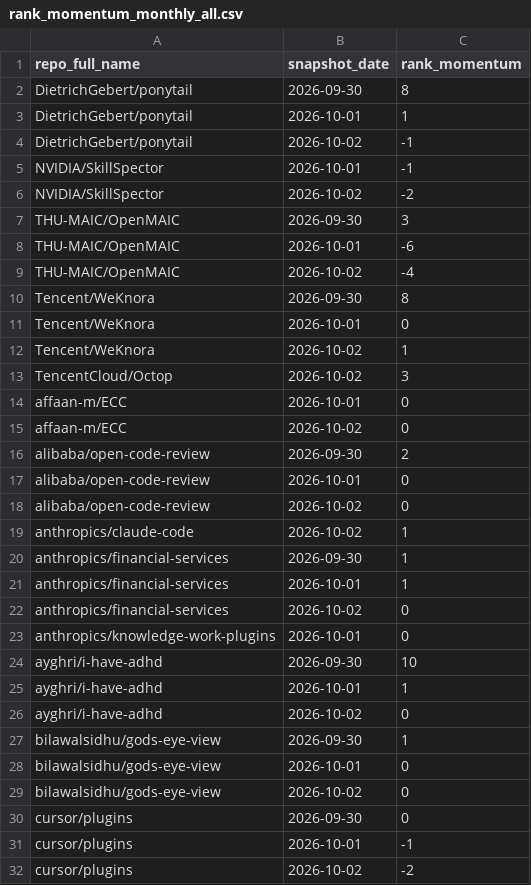
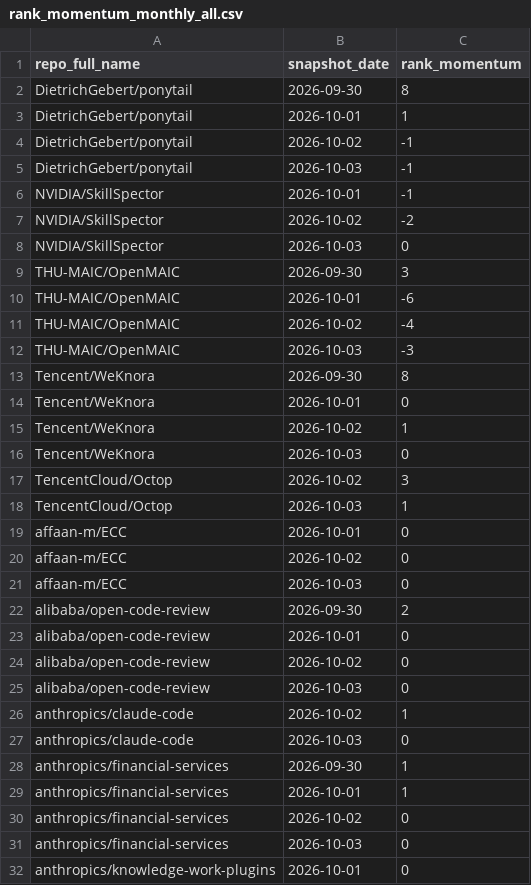
Before and after one commit to husy7/GitHub-TrendsInsight, a CSV file: data/processed/rank_momentum_monthly_all.csv, drawn as a sheet; only a part is shown; the shorter side is filled out with more unchanged rows; the diff covers the shown part only; the diff names each change by its address in the sheet, - before the commit and + after, or states it on an @@ line.

```diff
--- a/data/processed/rank_momentum_monthly_all.csv
+++ b/data/processed/rank_momentum_monthly_all.csv
+row 5: DietrichGebert/ponytail | 2026-10-03 | -1
+row 8: NVIDIA/SkillSpector | 2026-10-03 | 0
+row 12: THU-MAIC/OpenMAIC | 2026-10-03 | -3
+row 16: Tencent/WeKnora | 2026-10-03 | 0
+row 18: TencentCloud/Octop | 2026-10-03 | 1
+row 21: affaan-m/ECC | 2026-10-03 | 0
+row 25: alibaba/open-code-review | 2026-10-03 | 0
+row 27: anthropics/claude-code | 2026-10-03 | 0
+row 31: anthropics/financial-services | 2026-10-03 | 0
```
Also changed, not shown: 14 added rows elsewhere in this file, data/processed/rank_momentum_daily_all.csv, data/processed/rank_momentum_weekly_all.csv, 6 other files.
